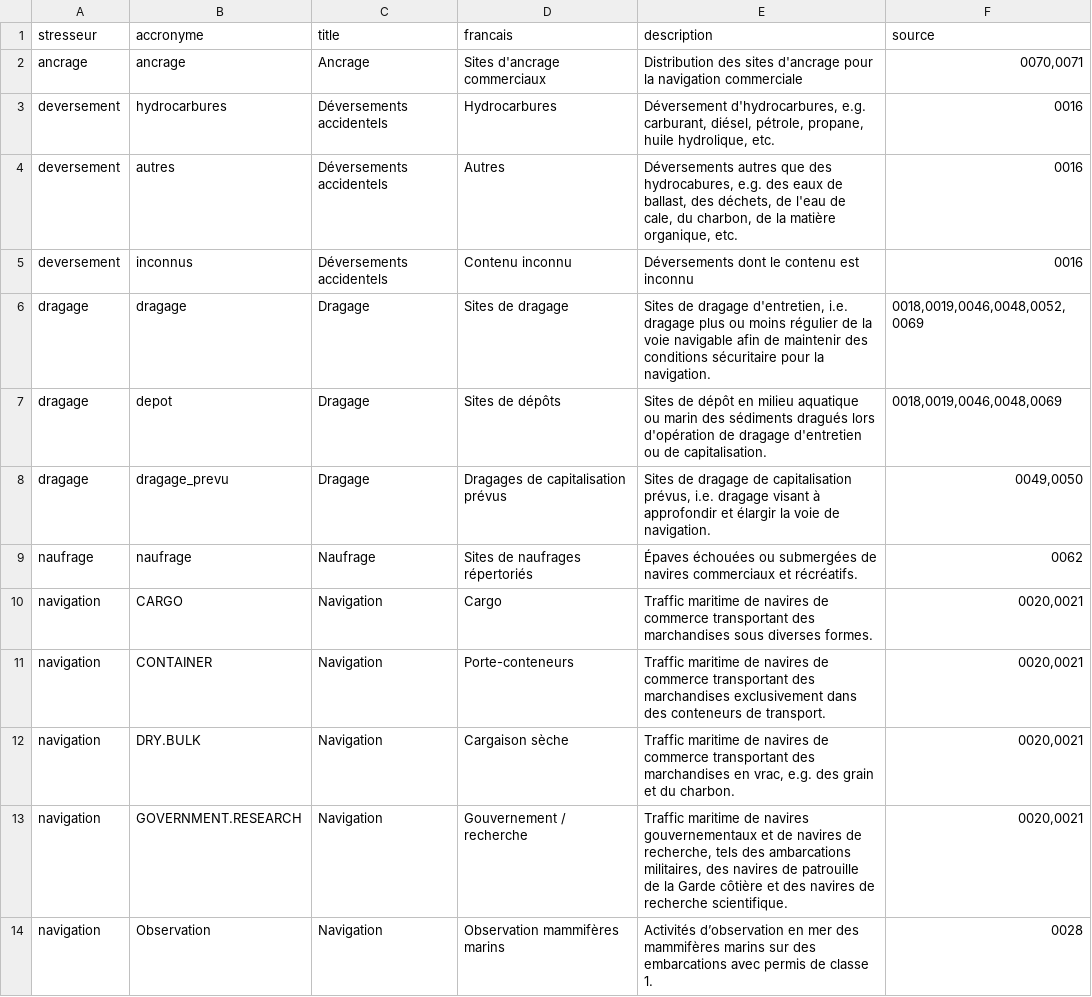
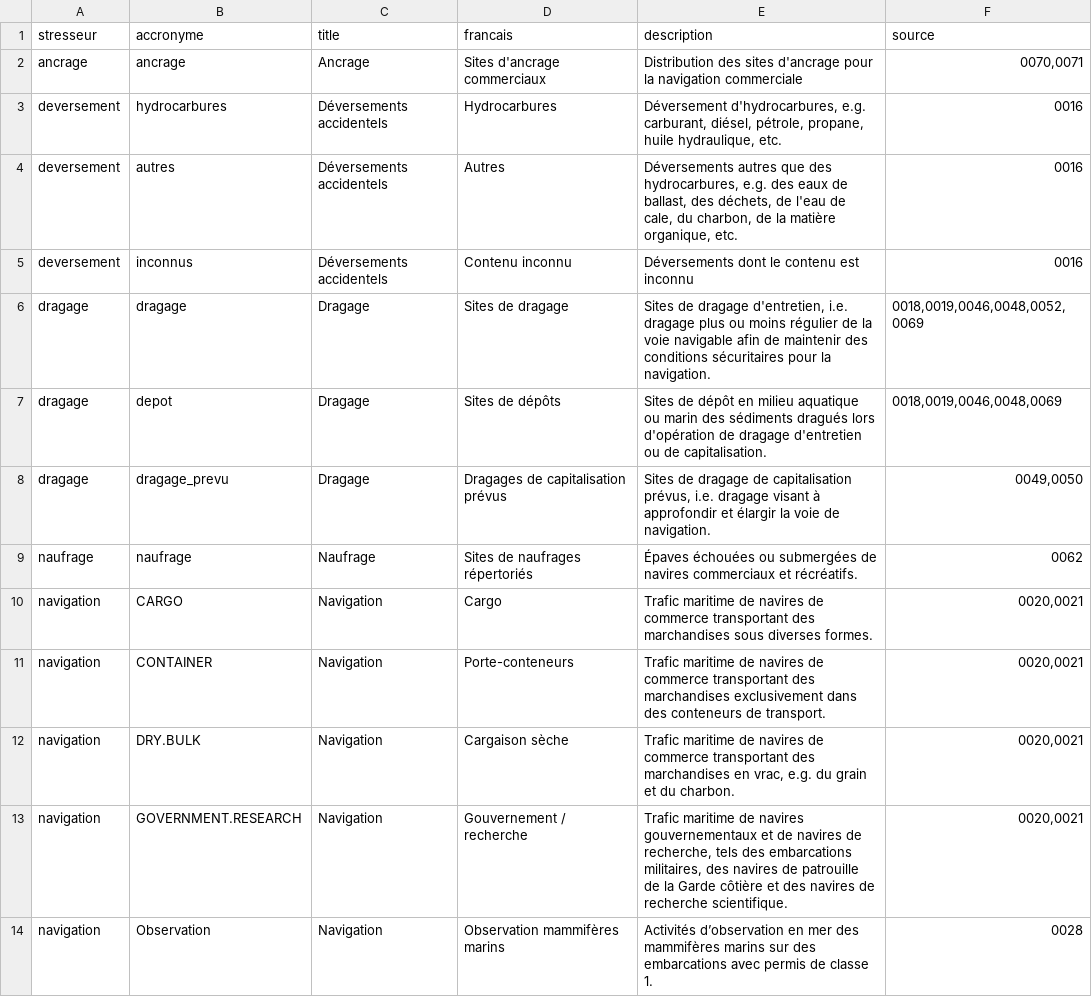
Before and after one commit to EffetsCumulatifsNavigation/ceanav, a CSV file: data/data-metadata/metadata_stresseurs.csv, drawn as a sheet; only a part is shown; the diff covers the shown part only.

```diff
--- a/data/data-metadata/metadata_stresseurs.csv
+++ b/data/data-metadata/metadata_stresseurs.csv
@@ -2,6 +2,6 @@
 "ancrage","ancrage","Ancrage","Sites d'ancrage commerciaux","Distribution des sites d'ancrage pour la navigation commerciale","0070,0071"
-"deversement","hydrocarbures","Déversements accidentels","Hydrocarbures","Déversement d'hydrocarbures, e.g. carburant, diésel, pétrole, propane, huile hydrolique, etc.","0016"
-"deversement","autres","Déversements accidentels","Autres","Déversements autres que des hydrocabures, e.g. des eaux de ballast, des déchets, de l'eau de cale, du charbon, de la matière organique, etc.","0016"
+"deversement","hydrocarbures","Déversements accidentels","Hydrocarbures","Déversement d'hydrocarbures, e.g. carburant, diésel, pétrole, propane, huile hydraulique, etc.","0016"
+"deversement","autres","Déversements accidentels","Autres","Déversements autres que des hydrocarbures, e.g. des eaux de ballast, des déchets, de l'eau de cale, du charbon, de la matière organique, etc.","0016"
 "deversement","inconnus","Déversements accidentels","Contenu inconnu","Déversements dont le contenu est inconnu","0016"
-"dragage","dragage","Dragage","Sites de dragage","Sites de dragage d'entretien, i.e. dragage plus ou moins régulier de la voie navigable afin de maintenir des conditions sécuritaire pour la navigation.","0018,0019,0046,0048,0052,0069"
+"dragage","dragage","Dragage","Sites de dragage","Sites de dragage d'entretien, i.e. dragage plus ou moins régulier de la voie navigable afin de maintenir des conditions sécuritaires pour la navigation.","0018,0019,0046,0048,0052,0069"
 "dragage","depot","Dragage","Sites de dépôts","Sites de dépôt en milieu aquatique ou marin des sédiments dragués lors d'opération de dragage d'entretien ou de capitalisation.","0018,0019,0046,0048,0069"
@@ -9,6 +9,6 @@
 "naufrage","naufrage","Naufrage","Sites de naufrages répertoriés","Épaves échouées ou submergées de navires commerciaux et récréatifs.","0062"
-"navigation","CARGO","Navigation","Cargo","Traffic maritime de navires de commerce transportant des marchandises sous diverses formes.","0020,0021"
-"navigation","CONTAINER","Navigation","Porte-conteneurs","Traffic maritime de navires de commerce transportant des marchandises exclusivement dans des conteneurs de transport.","0020,0021"
-"navigation","DRY.BULK","Navigation","Cargaison sèche","Traffic maritime de navires de commerce transportant des marchandises en vrac, e.g. des grain et du charbon.","0020,0021"
-"navigation","GOVERNMENT.RESEARCH","Navigation","Gouvernement / recherche","Traffic maritime de navires gouvernementaux et de navires de recherche, tels des ambarcations militaires, des navires de patrouille de la Garde côtière et des navires de recherche scientifique.","0020,0021"
+"navigation","CARGO","Navigation","Cargo","Trafic maritime de navires de commerce transportant des marchandises sous diverses formes.","0020,0021"
+"navigation","CONTAINER","Navigation","Porte-conteneurs","Trafic maritime de navires de commerce transportant des marchandises exclusivement dans des conteneurs de transport.","0020,0021"
+"navigation","DRY.BULK","Navigation","Cargaison sèche","Trafic maritime de navires de commerce transportant des marchandises en vrac, e.g. du grain et du charbon.","0020,0021"
+"navigation","GOVERNMENT.RESEARCH","Navigation","Gouvernement / recherche","Trafic maritime de navires gouvernementaux et de navires de recherche, tels des embarcations militaires, des navires de patrouille de la Garde côtière et des navires de recherche scientifique.","0020,0021"
 "navigation","Observation","Navigation","Observation mammifères marins","Activités d’observation en mer des mammifères marins sur des embarcations avec permis de classe 1.","0028"
```
Also changed, not shown: 7 edited cells elsewhere in this file, 14 other files.
